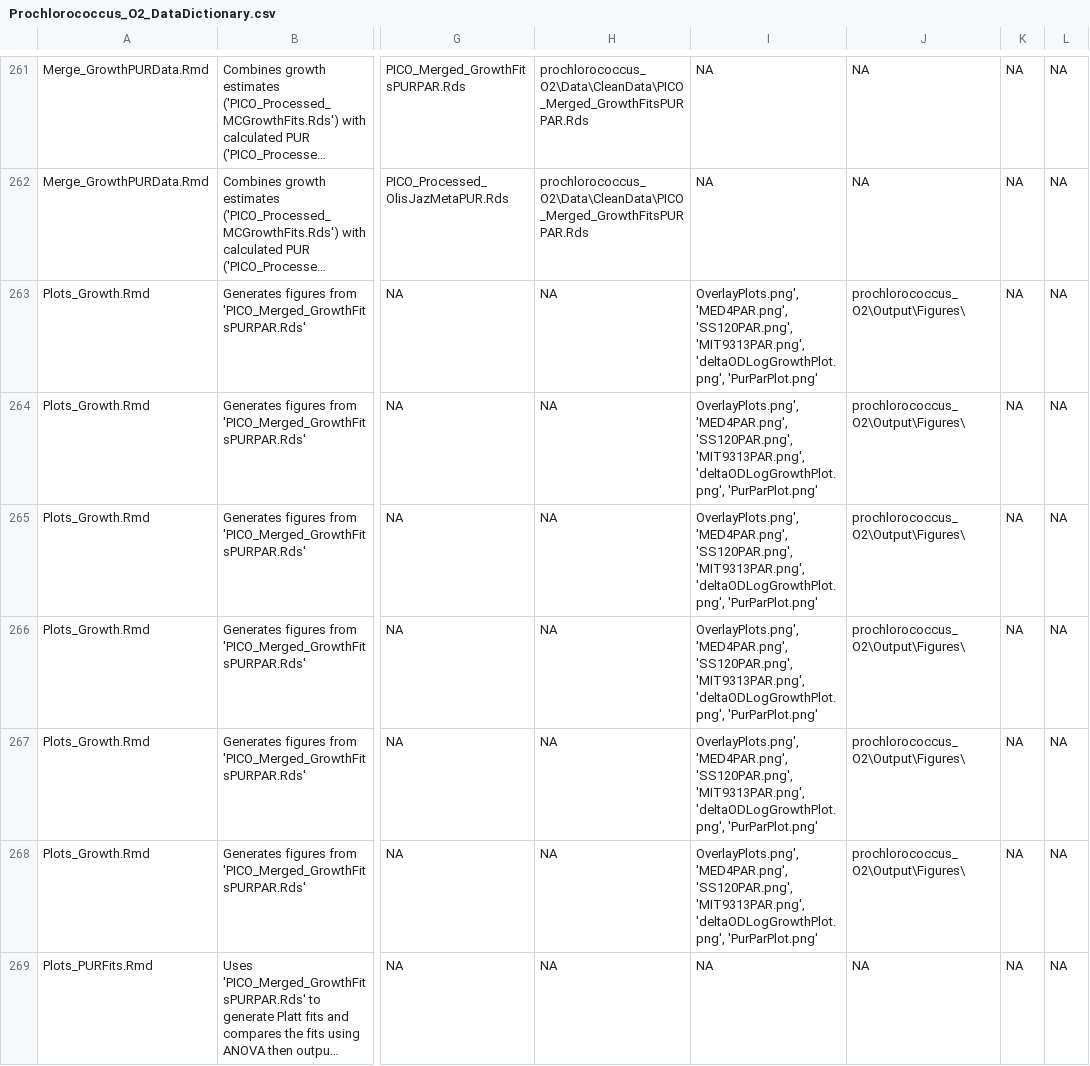
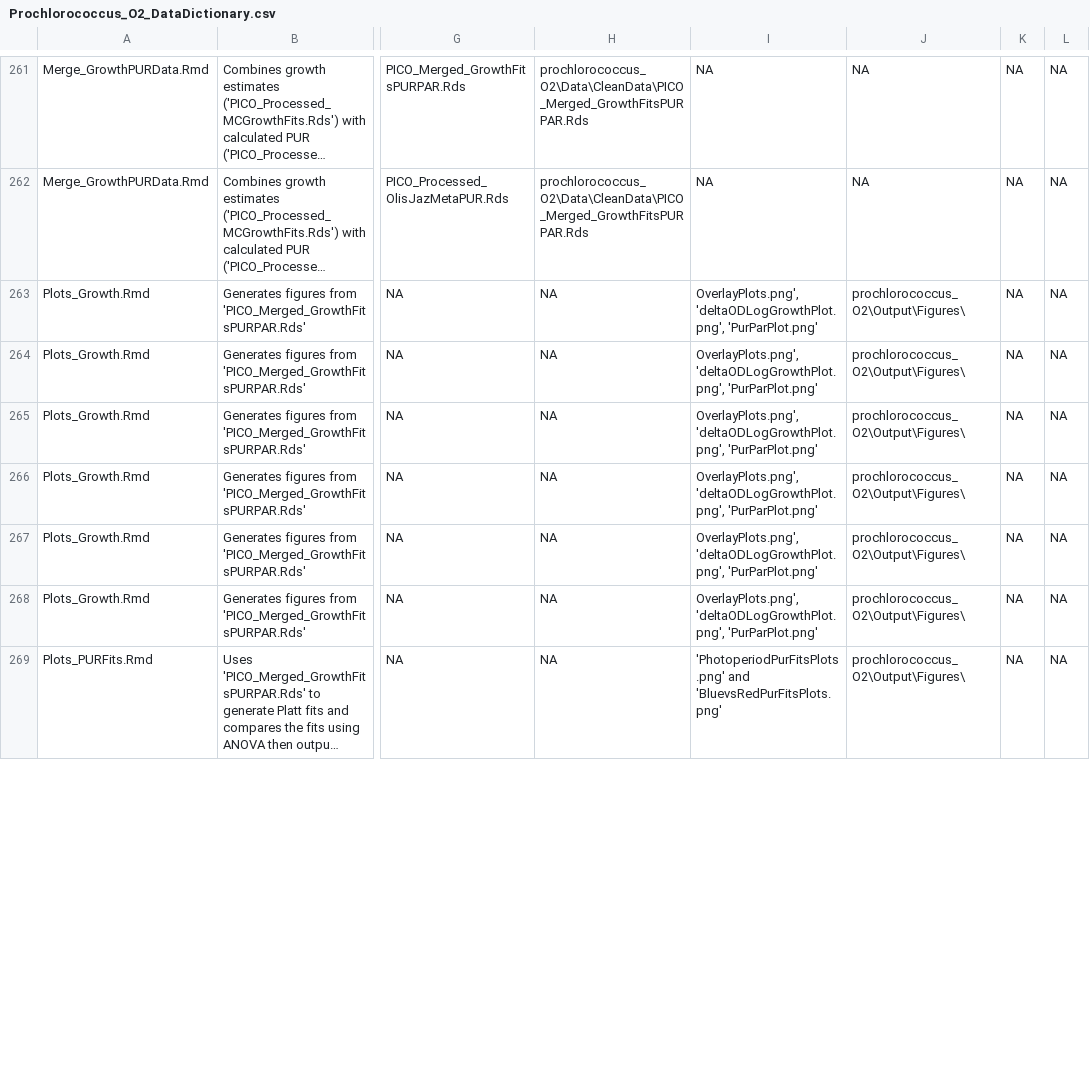
Before and after one commit to FundyPhytoPhys/prochlorococcus_o2, a CSV file: Docs/Prochlorococcus_O2_DataDictionary.csv, drawn as a sheet; only a part is shown, gaps mark what is left out; long unchanged cells end in …; the diff covers the shown part only; the diff names each change by its address in the sheet, - before the commit and + after, or states it on an @@ line.

Commit message:
Updated data dictionary

```diff
--- a/Docs/Prochlorococcus_O2_DataDictionary.csv
+++ b/Docs/Prochlorococcus_O2_DataDictionary.csv
-I263:I268: OverlayPlots.png', 'MED4PAR.png', 'SS120PAR.png', 'MIT9313PAR.png', 'deltaODLogGrowthPlot.png', 'PurParPlot.png'
+I263:I268: OverlayPlots.png', 'deltaODLogGrowthPlot.png', 'PurParPlot.png'
-I269: NA
+I269: 'PhotoperiodPurFitsPlots.png' and 'BluevsRedPurFitsPlots.png'
-J269: NA
+J269: prochlorococcus_O2\Output\Figures\
```
Also changed, not shown: 3 removed rows and 123 edited cells elsewhere in this file.
